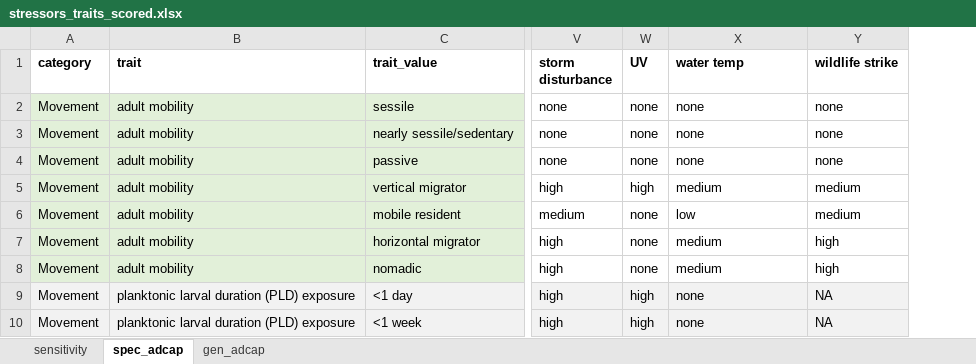
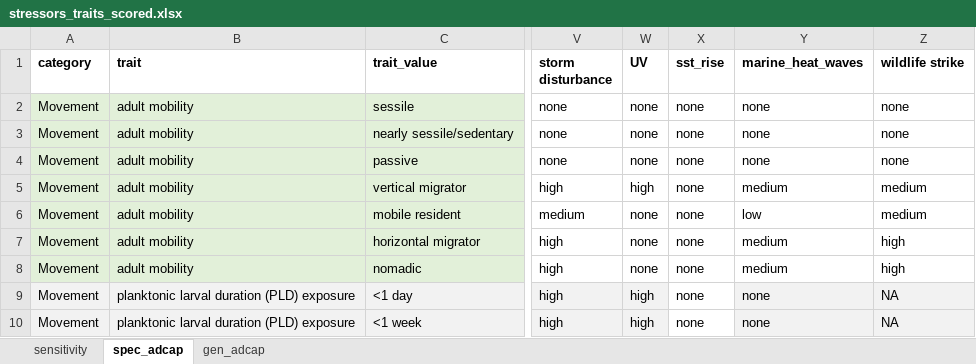
Before and after one commit to mapping-marine-spp-vuln/spp_vuln_framework, an Excel workbook: _raw_data/xlsx/stressors_traits_scored.xlsx, sheet spec_adcap, drawn as a sheet; only a part is shown, gaps mark what is left out; values as stored, in another font and other column widths than the file's, no borders; addresses are those after the commit; the diff names each change by its address in the sheet, - before the commit and + after, or states it on an @@ line.

Commit message:
adjusted water temp to sensitivity and spec ad cap to account for sst_rise and marine_heat_waves stressors separately
Former-commit-id: 28d82a8d7b41f7f58348971fd0ce3332c310ee50

```diff
--- a/_raw_data/xlsx/stressors_traits_scored.xlsx (sheet spec_adcap)
+++ b/_raw_data/xlsx/stressors_traits_scored.xlsx (sheet spec_adcap)
+column X (sst_rise), rows 2-10: all none
-Y1: water temp
+Y1: marine_heat_waves
```
Also changed, not shown: sheet sensitivity.
